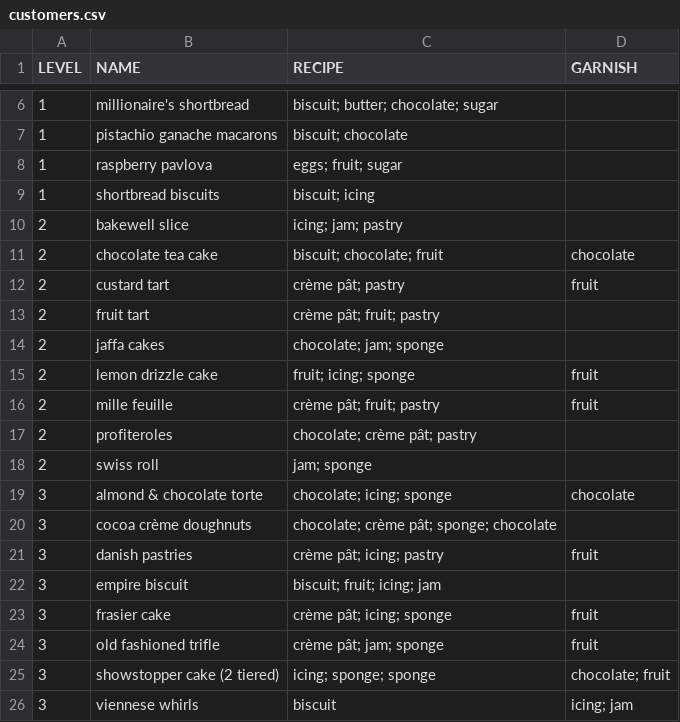
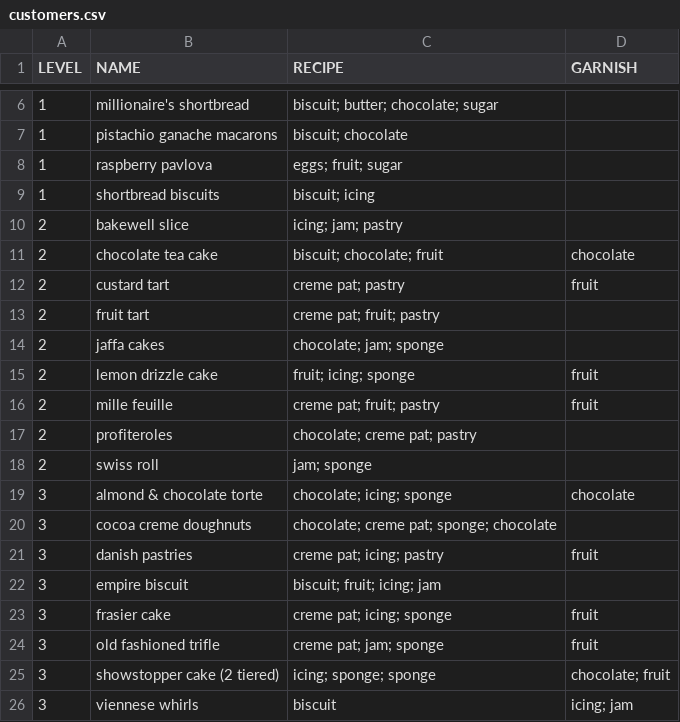
Before and after one commit to CerciMuh/CerciMuh, a CSV file: Magic Bakery/io/customers.csv, drawn as a sheet; only a part is shown, gaps mark what is left out.

```diff
--- a/Magic Bakery/io/customers.csv
+++ b/Magic Bakery/io/customers.csv
@@ -11,15 +11,15 @@ LEVEL, NAME, RECIPE, GARNISH
 2, chocolate tea cake, biscuit; chocolate; fruit, chocolate
-2, custard tart, crème pât; pastry, fruit
-2, fruit tart, crème pât; fruit; pastry,
+2, custard tart, creme pat; pastry, fruit
+2, fruit tart, creme pat; fruit; pastry,
 2, jaffa cakes, chocolate; jam; sponge,
 2, lemon drizzle cake, fruit; icing; sponge, fruit
-2, mille feuille, crème pât; fruit; pastry, fruit
-2, profiteroles, chocolate; crème pât; pastry,
+2, mille feuille, creme pat; fruit; pastry, fruit
+2, profiteroles, chocolate; creme pat; pastry,
 2, swiss roll, jam; sponge,
 3, almond & chocolate torte, chocolate; icing; sponge, chocolate
-3, cocoa crème doughnuts, chocolate; crème pât; sponge; chocolate
-3, danish pastries, crème pât; icing; pastry, fruit
+3, cocoa creme doughnuts, chocolate; creme pat; sponge; chocolate
+3, danish pastries, creme pat; icing; pastry, fruit
 3, empire biscuit, biscuit; fruit; icing; jam,
-3, frasier cake, crème pât; icing; sponge, fruit
-3, old fashioned trifle, crème pât; jam; sponge, fruit
+3, frasier cake, creme pat; icing; sponge, fruit
+3, old fashioned trifle, creme pat; jam; sponge, fruit
 3, showstopper cake (2 tiered), icing; sponge; sponge, chocolate; fruit
```
Also changed, not shown: 5 other files.
